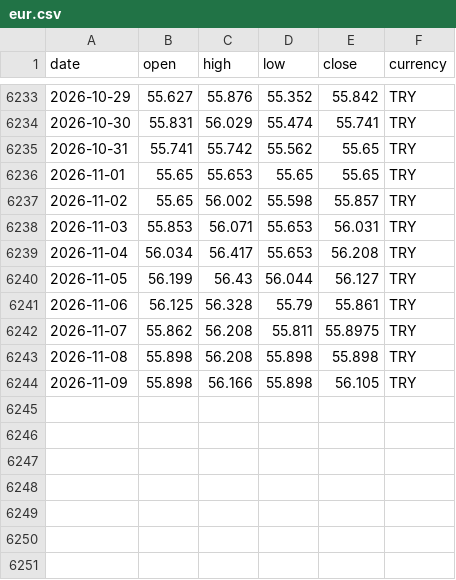
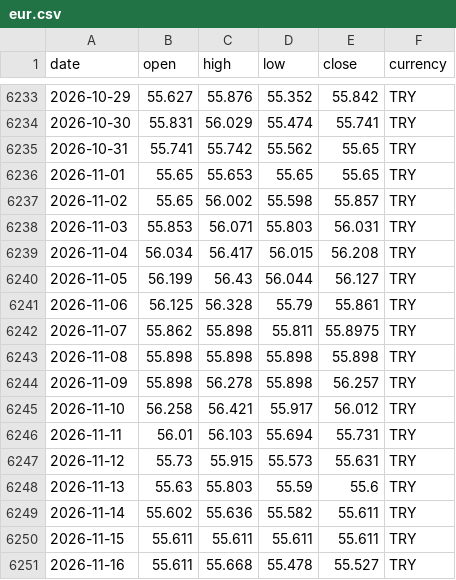
Before and after one commit to DolarKac/turkish-lira-fx-gold-dataset, a CSV file: data/eur.csv, drawn as a sheet; only a part is shown, gaps mark what is left out; the diff covers the shown part only.

```diff
--- a/data/eur.csv
+++ b/data/eur.csv
@@ -6237,8 +6237,15 @@ date,open,high,low,close,currency
 2026-11-02,55.65,56.002,55.598,55.857,TRY
-2026-11-03,55.853,56.071,55.653,56.031,TRY
-2026-11-04,56.034,56.417,55.653,56.208,TRY
+2026-11-03,55.853,56.071,55.803,56.031,TRY
+2026-11-04,56.034,56.417,56.015,56.208,TRY
 2026-11-05,56.199,56.43,56.044,56.127,TRY
 2026-11-06,56.125,56.328,55.79,55.861,TRY
-2026-11-07,55.862,56.208,55.811,55.8975,TRY
-2026-11-08,55.898,56.208,55.898,55.898,TRY
-2026-11-09,55.898,56.166,55.898,56.105,TRY
+2026-11-07,55.862,55.898,55.811,55.8975,TRY
+2026-11-08,55.898,55.898,55.898,55.898,TRY
+2026-11-09,55.898,56.278,55.898,56.257,TRY
+2026-11-10,56.258,56.421,55.917,56.012,TRY
+2026-11-11,56.01,56.103,55.694,55.731,TRY
+2026-11-12,55.73,55.915,55.573,55.631,TRY
+2026-11-13,55.63,55.803,55.59,55.6,TRY
+2026-11-14,55.602,55.636,55.582,55.611,TRY
+2026-11-15,55.611,55.611,55.611,55.611,TRY
+2026-11-16,55.611,55.668,55.478,55.527,TRY
```
Also changed, not shown: 24 edited cells elsewhere in this file, data/btc.csv, data/gbp.csv, 4 other files.
